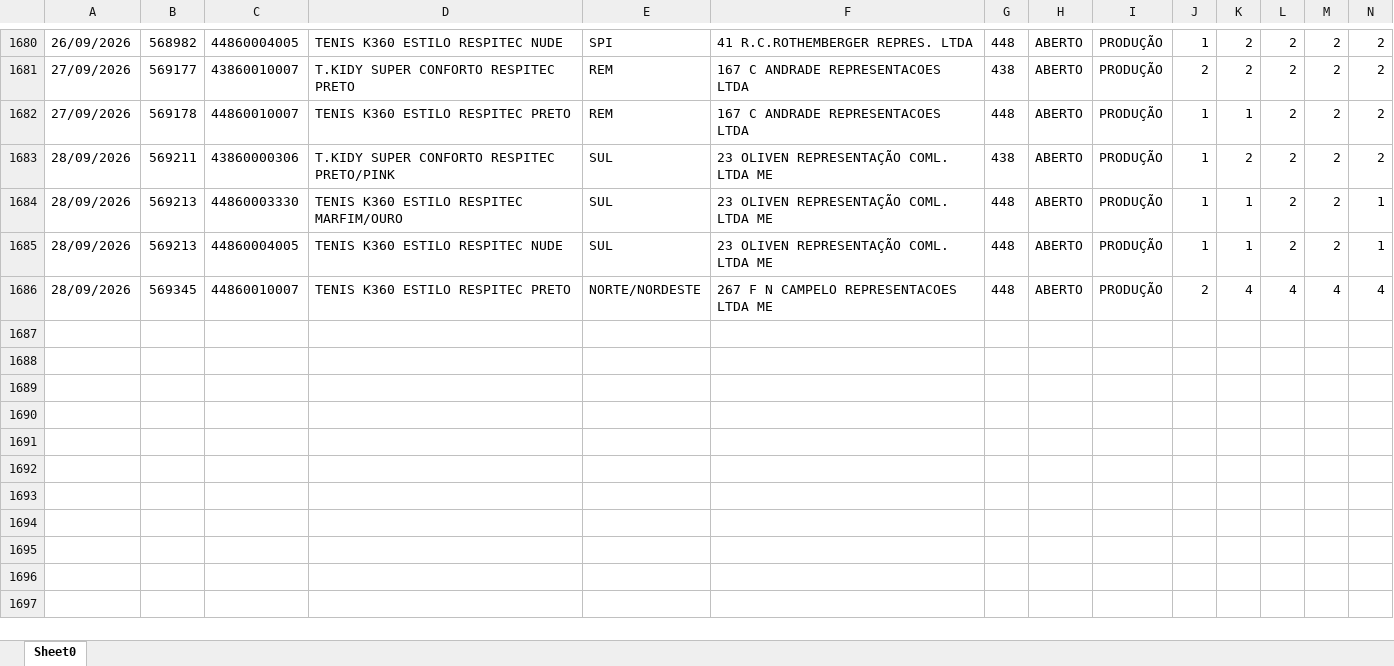
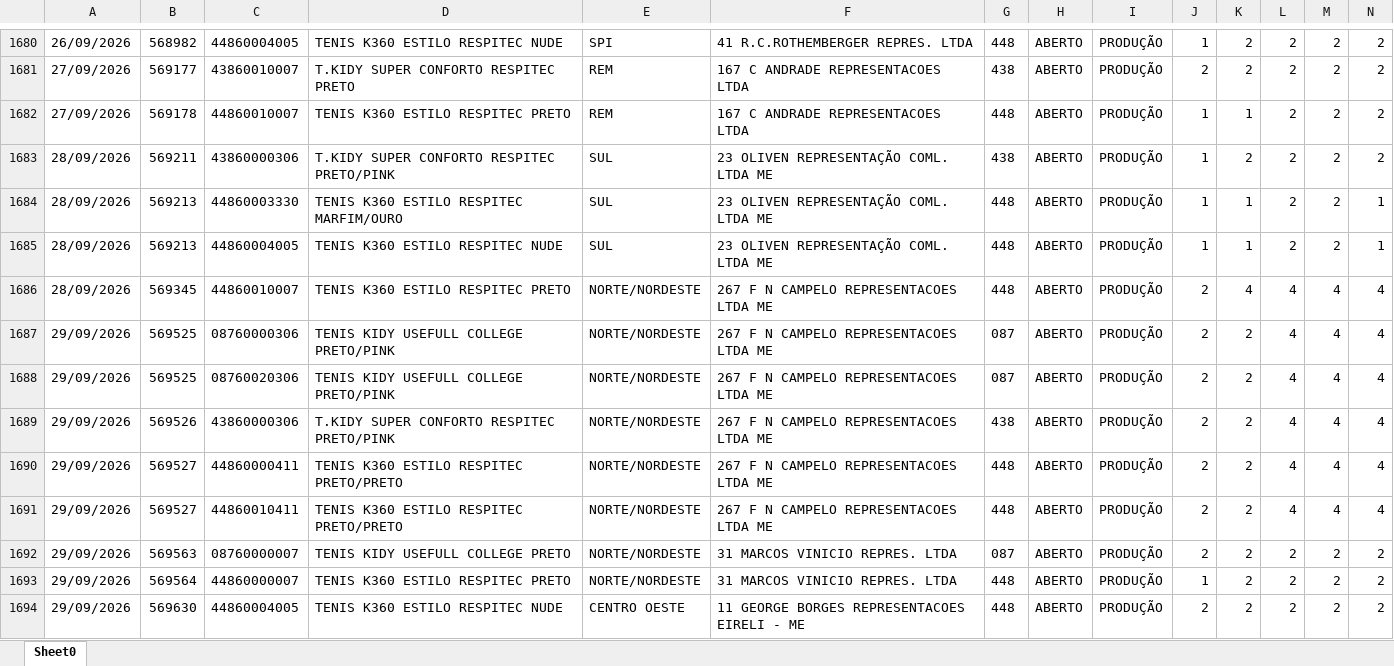
Before and after one commit to mariadeliagodoy/Rebecca, an Excel workbook: Dados_Rebecca.xlsx, sheet Sheet0, drawn as a sheet; only a part is shown, gaps mark what is left out; values as stored, in another font and other column widths than the file's, no borders; rows hold the shown columns only; the diff covers the shown part only; the diff names each change by its address in the sheet, - before the commit and + after, or states it on an @@ line.

Commit message:
Atualiza 3009

```diff
--- a/Dados_Rebecca.xlsx (sheet Sheet0)
+++ b/Dados_Rebecca.xlsx (sheet Sheet0)
+row 1687: 29/09/2026 | 569525 | 08760000306 | TENIS KIDY USEFULL COLLEGE PRETO/PINK | NORTE/NORDESTE | 267 F N CAMPELO REPRESENTACOES LTDA ME | 087 | ABERTO | PRODUÇÃO | 2 | 2 | 4 | 4 | 4
+row 1688: 29/09/2026 | 569525 | 08760020306 | TENIS KIDY USEFULL COLLEGE PRETO/PINK | NORTE/NORDESTE | 267 F N CAMPELO REPRESENTACOES LTDA ME | 087 | ABERTO | PRODUÇÃO | 2 | 2 | 4 | 4 | 4
+row 1689: 29/09/2026 | 569526 | 43860000306 | T.KIDY SUPER CONFORTO RESPITEC PRETO/PINK | NORTE/NORDESTE | 267 F N CAMPELO REPRESENTACOES LTDA ME | 438 | ABERTO | PRODUÇÃO | 2 | 2 | 4 | 4 | 4
+row 1690: 29/09/2026 | 569527 | 44860000411 | TENIS K360 ESTILO RESPITEC PRETO/PRETO | NORTE/NORDESTE | 267 F N CAMPELO REPRESENTACOES LTDA ME | 448 | ABERTO | PRODUÇÃO | 2 | 2 | 4 | 4 | 4
+row 1691: 29/09/2026 | 569527 | 44860010411 | TENIS K360 ESTILO RESPITEC PRETO/PRETO | NORTE/NORDESTE | 267 F N CAMPELO REPRESENTACOES LTDA ME | 448 | ABERTO | PRODUÇÃO | 2 | 2 | 4 | 4 | 4
+row 1692: 29/09/2026 | 569563 | 08760000007 | TENIS KIDY USEFULL COLLEGE PRETO | NORTE/NORDESTE | 31 MARCOS VINICIO REPRES. LTDA | 087 | ABERTO | PRODUÇÃO | 2 | 2 | 2 | 2 | 2
+row 1693: 29/09/2026 | 569564 | 44860000007 | TENIS K360 ESTILO RESPITEC PRETO | NORTE/NORDESTE | 31 MARCOS VINICIO REPRES. LTDA | 448 | ABERTO | PRODUÇÃO | 1 | 2 | 2 | 2 | 2
+row 1694: 29/09/2026 | 569630 | 44860004005 | TENIS K360 ESTILO RESPITEC NUDE | CENTRO OESTE | 11 GEORGE BORGES REPRESENTACOES EIRELI - ME | 448 | ABERTO | PRODUÇÃO | 2 | 2 | 2 | 2 | 2
```
Also changed, not shown: 7 added rows and 48 edited cells elsewhere in this sheet.
